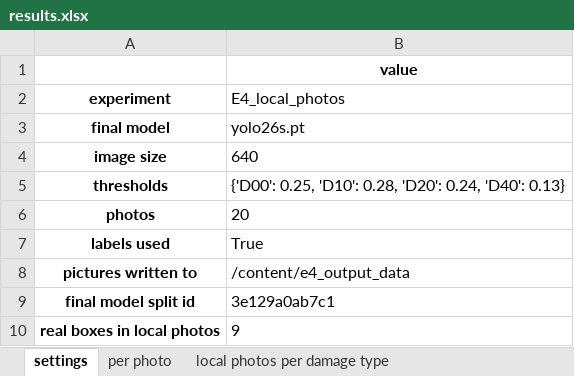
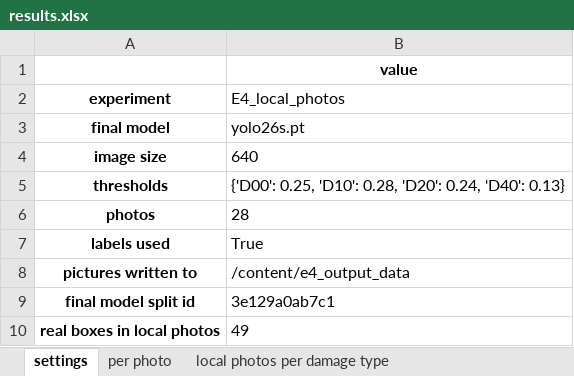
Before and after one commit to asaeyl/rdd-roadscan, an Excel workbook: experiments/E4_local_photos/RDD-Data/result/results.xlsx, sheet settings, drawn as a sheet; values as stored, in another font and other column widths than the file's, no borders; the diff names each change by its address in the sheet, - before the commit and + after, or states it on an @@ line.

Commit message:
E4 (original model): rerun Set 1 (28 photos) and Set 2 (217 photos, detections only)

```diff
--- a/experiments/E4_local_photos/RDD-Data/result/results.xlsx (sheet settings)
+++ b/experiments/E4_local_photos/RDD-Data/result/results.xlsx (sheet settings)
-B6 (E4_local_photos): 20
+B6 (E4_local_photos): 28
-B10 (E4_local_photos): 9
+B10 (E4_local_photos): 49
```
Also changed, not shown: sheet per photo, sheet local photos per damage type, sheet gap RDD test vs local photos, sheet summary, sheet detections per damage type, 5 other files.
